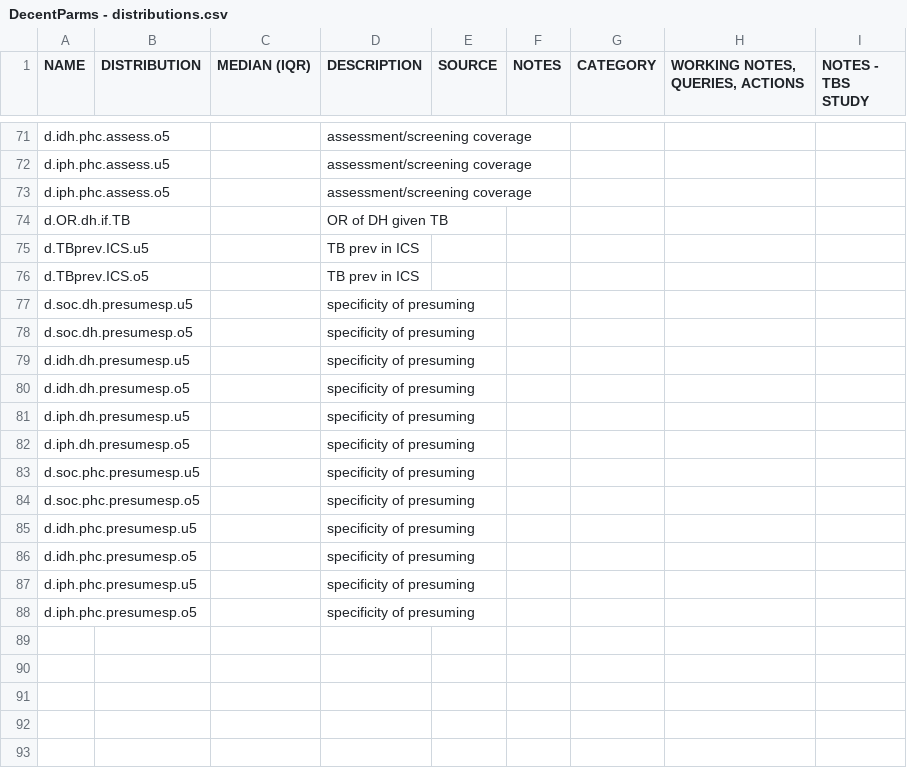
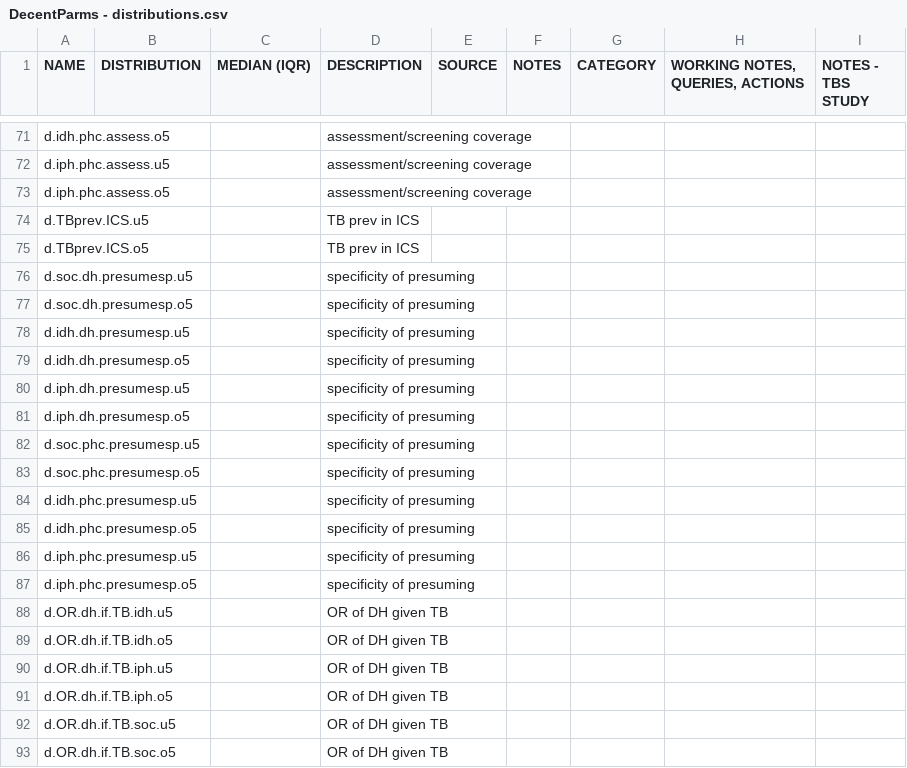
Before and after one commit to petedodd/TBSdecent, a CSV file: indata/DecentParms - distributions.csv, drawn as a sheet; only a part is shown, gaps mark what is left out; removed rows and columns are numbered as before the commit, all else as after; the diff names each change by its address in the sheet, - before the commit and + after, or states it on an @@ line.

```diff
--- a/indata/DecentParms - distributions.csv
+++ b/indata/DecentParms - distributions.csv
-row 74: d.OR.dh.if.TB |  |  | OR of DH given TB
+row 88: d.OR.dh.if.TB.idh.u5 |  |  | OR of DH given TB
+row 89: d.OR.dh.if.TB.idh.o5 |  |  | OR of DH given TB
+row 90: d.OR.dh.if.TB.iph.u5 |  |  | OR of DH given TB
+row 91: d.OR.dh.if.TB.iph.o5 |  |  | OR of DH given TB
+row 92: d.OR.dh.if.TB.soc.u5 |  |  | OR of DH given TB
+row 93: d.OR.dh.if.TB.soc.o5 |  |  | OR of DH given TB
```
Also changed, not shown: indata/calcparms.csv, 2 other files.
